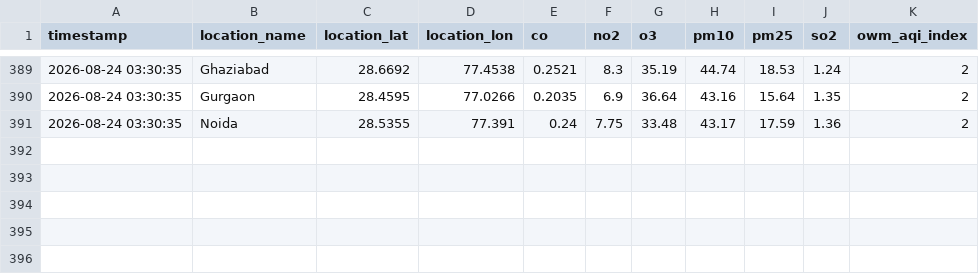
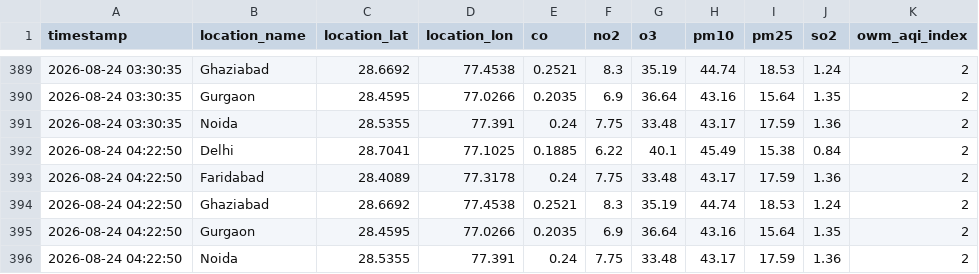
Before and after one commit to UpmaShukla276/UrbanAir-Hacakthon, a CSV file: aqi_model/live_pollutants_log.csv, drawn as a sheet; only a part is shown, gaps mark what is left out.

```diff
--- a/aqi_model/live_pollutants_log.csv
+++ b/aqi_model/live_pollutants_log.csv
@@ -391 +391,6 @@ timestamp,location_name,location_lat,location_lon,co,no2,o3,pm10,pm25,so2,owm_aq
 2026-08-24 03:30:35,Noida,28.5355,77.391,0.24,7.75,33.48,43.17,17.59,1.36,2
+2026-08-24 04:22:50,Delhi,28.7041,77.1025,0.1885,6.22,40.1,45.49,15.38,0.84,2
+2026-08-24 04:22:50,Faridabad,28.4089,77.3178,0.24,7.75,33.48,43.17,17.59,1.36,2
+2026-08-24 04:22:50,Ghaziabad,28.6692,77.4538,0.2521,8.3,35.19,44.74,18.53,1.24,2
+2026-08-24 04:22:50,Gurgaon,28.4595,77.0266,0.2035,6.9,36.64,43.16,15.64,1.35,2
+2026-08-24 04:22:50,Noida,28.5355,77.391,0.24,7.75,33.48,43.17,17.59,1.36,2
```
Also changed, not shown: aqi_model/traffic_log.csv, urbanair_backend/live_ground_aqi_log.csv.
